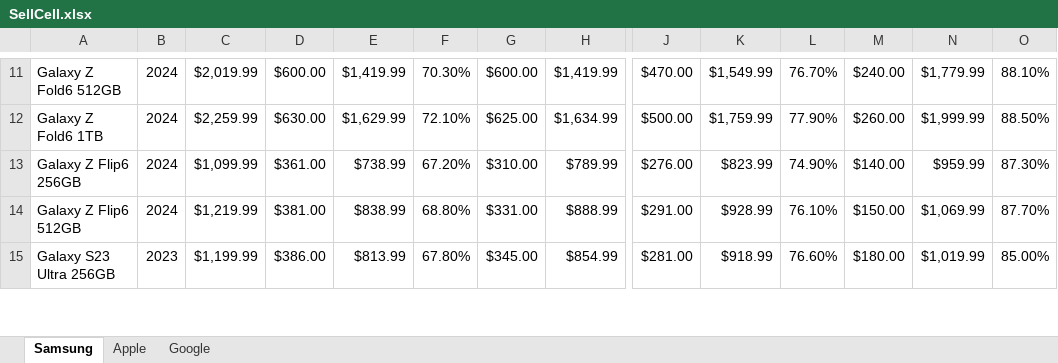
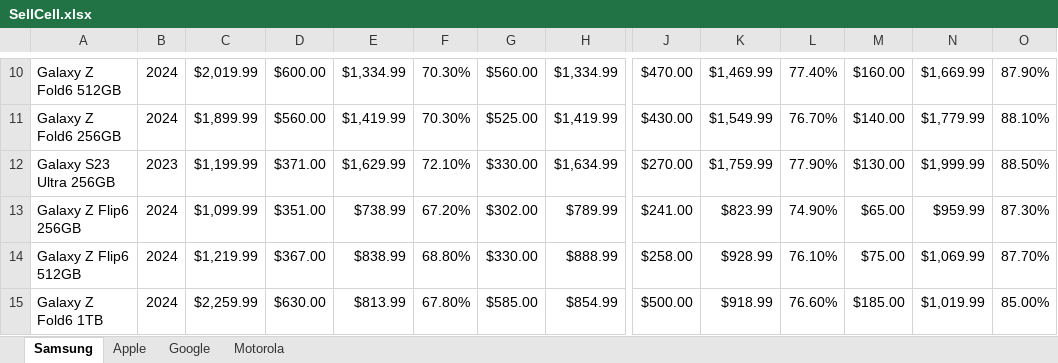
Before and after one commit to payamv3/Mo, an Excel workbook: SellCell.xlsx, sheet Samsung, drawn as a sheet; only a part is shown, gaps mark what is left out; values as stored, in another font and other column widths than the file's, no borders; addresses are those after the commit; rows hold the shown columns only; the diff covers the shown part only; the diff names each change by its address in the sheet, - before the commit and + after, or states it on an @@ line.

```diff
--- a/SellCell.xlsx (sheet Samsung)
+++ b/SellCell.xlsx (sheet Samsung)
+sheet tab: Motorola
-E10: $1,419.99
+E10: $1,334.99
-G10: $600.00
+G10: $560.00
-H10: $1,419.99
+H10: $1,334.99
-K10: $1,549.99
+K10: $1,469.99
-L10: 76.70%
+L10: 77.40%
-M10: $240.00
+M10: $160.00
-N10: $1,779.99
+N10: $1,669.99
-O10: 88.10%
+O10: 87.90%
+row 11: Galaxy Z Fold6 256GB | 2024 | $1,899.99 | $560.00 | $1,419.99 | 70.30% | $525.00 | $1,419.99 | $430.00 | $1,549.99 | 76.70% | $140.00 | $1,779.99 | 88.10%
-A12: Galaxy Z Fold6 1TB
+A12: Galaxy S23 Ultra 256GB
-B12: 2024
+B12: 2023
-C12: $2,259.99
+C12: $1,199.99
-D12: $630.00
+D12: $371.00
-G12: $625.00
+G12: $330.00
-J12: $500.00
+J12: $270.00
-M12: $260.00
+M12: $130.00
-D13: $361.00
+D13: $351.00
-G13: $310.00
+G13: $302.00
-J13: $276.00
+J13: $241.00
-M13: $140.00
+M13: $65.00
-D14: $381.00
+D14: $367.00
-G14: $331.00
+G14: $330.00
-J14: $291.00
+J14: $258.00
-M14: $150.00
+M14: $75.00
-A15: Galaxy S23 Ultra 256GB
+A15: Galaxy Z Fold6 1TB
-B15: 2023
+B15: 2024
-C15: $1,199.99
+C15: $2,259.99
-D15: $386.00
+D15: $630.00
-G15: $345.00
+G15: $585.00
-J15: $281.00
+J15: $500.00
-M15: $180.00
+M15: $185.00
```
Also changed, not shown: 11 added rows, 12 removed rows and 361 edited cells elsewhere in this sheet, sheet Apple, sheet Google.
